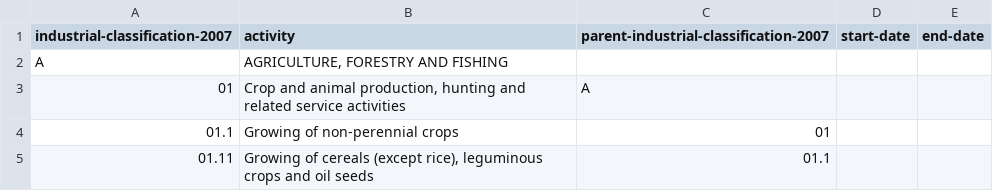
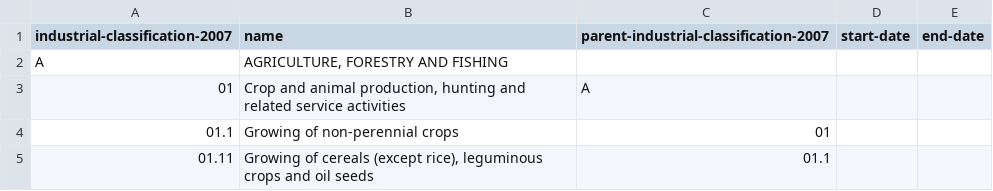
Before and after one commit to openregister/industrial-classification-data, a TSV file: data/industrial-classification-2007.tsv, drawn as a sheet; only a part is shown.

```diff
--- a/data/industrial-classification-2007.tsv
+++ b/data/industrial-classification-2007.tsv
@@ -1,2 +1,2 @@
-industrial-classification-2007	activity	parent-industrial-classification-2007	start-date	end-date
+industrial-classification-2007	name	parent-industrial-classification-2007	start-date	end-date
 A	AGRICULTURE, FORESTRY AND FISHING			
```
Also changed, not shown: 1 other file.
